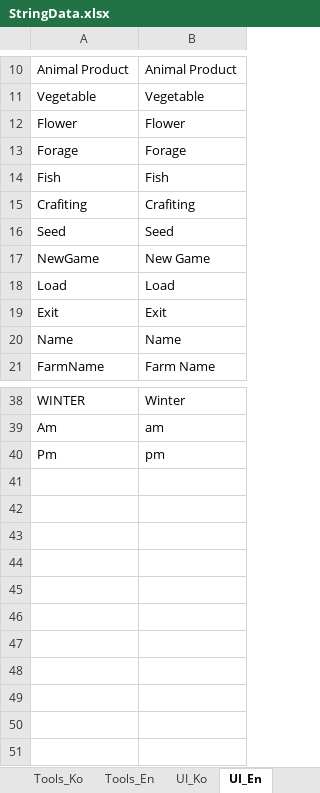
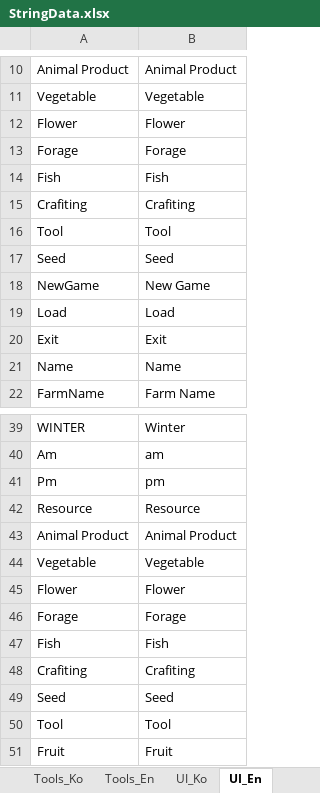
Before and after one commit to key0223/Farm, an Excel workbook: Sheets/StringData.xlsx, sheet UI_En, drawn as a sheet; only a part is shown, gaps mark what is left out; values as stored, in another font and other column widths than the file's, no borders; charts and pictures not drawn; the diff names each change by its address in the sheet, - before the commit and + after, or states it on an @@ line.

```diff
--- a/Sheets/StringData.xlsx (sheet UI_En)
+++ b/Sheets/StringData.xlsx (sheet UI_En)
+row 16: Tool | Tool
+row 42: Resource | Resource
+row 43: Animal Product | Animal Product
+row 44: Vegetable | Vegetable
+row 45: Flower | Flower
+row 46: Forage | Forage
+row 47: Fish | Fish
+row 48: Crafiting | Crafiting
+row 49: Seed | Seed
+row 50: Tool | Tool
+row 51: Fruit | Fruit
```
Also changed, not shown: sheet UI_Ko, charts or pictures, 11 other files.
